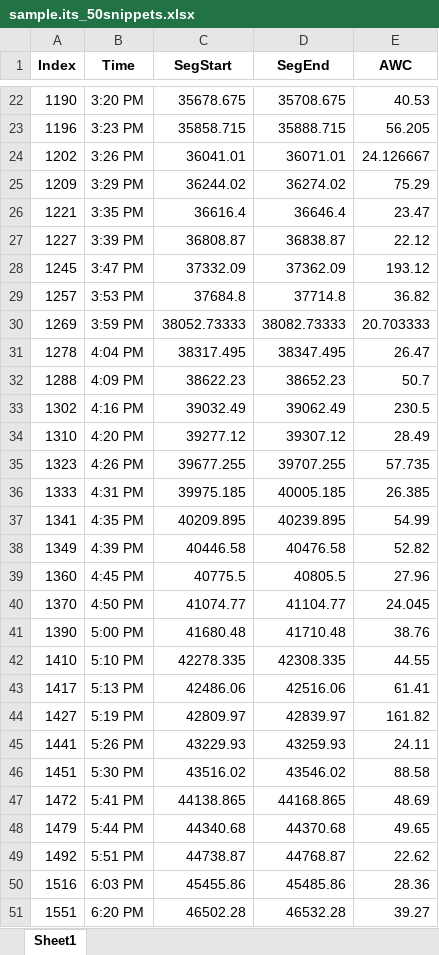
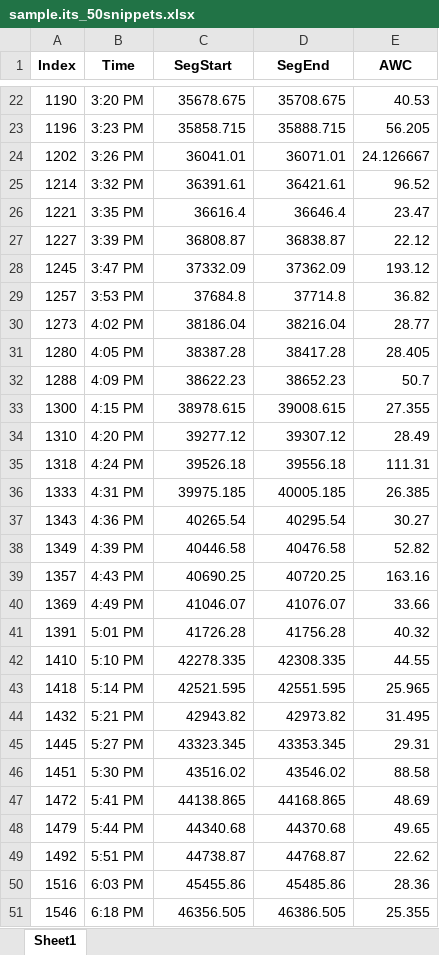
Before and after one commit to LDPlab/50-snippets-random, an Excel workbook: output/sample.its_50snippets.xlsx, sheet Sheet1, drawn as a sheet; only a part is shown, gaps mark what is left out; values as stored, in another font and other column widths than the file's, no borders; removed rows and columns are numbered as before the commit, all else as after; the diff covers the shown part only; the diff names each change by its address in the sheet, - before the commit and + after, or states it on an @@ line.

Commit message:
Expand sample size if can't find 50 snippets, better error handling

```diff
--- a/output/sample.its_50snippets.xlsx (sheet Sheet1)
+++ b/output/sample.its_50snippets.xlsx (sheet Sheet1)
-row 25: 1209 | 3:29 PM | 36244.02 | 36274.02 | 75.29
+row 25: 1214 | 3:32 PM | 36391.61 | 36421.61 | 96.52
-row 30: 1269 | 3:59 PM | 38052.73333 | 38082.73333 | 20.703333
-row 31: 1278 | 4:04 PM | 38317.495 | 38347.495 | 26.47
+row 30: 1273 | 4:02 PM | 38186.04 | 38216.04 | 28.77
+row 31: 1280 | 4:05 PM | 38387.28 | 38417.28 | 28.405
-row 33: 1302 | 4:16 PM | 39032.49 | 39062.49 | 230.5
+row 33: 1300 | 4:15 PM | 38978.615 | 39008.615 | 27.355
-row 35: 1323 | 4:26 PM | 39677.255 | 39707.255 | 57.735
+row 35: 1318 | 4:24 PM | 39526.18 | 39556.18 | 111.31
-row 37: 1341 | 4:35 PM | 40209.895 | 40239.895 | 54.99
+row 37: 1343 | 4:36 PM | 40265.54 | 40295.54 | 30.27
-row 39: 1360 | 4:45 PM | 40775.5 | 40805.5 | 27.96
-row 40: 1370 | 4:50 PM | 41074.77 | 41104.77 | 24.045
-row 41: 1390 | 5:00 PM | 41680.48 | 41710.48 | 38.76
+row 39: 1357 | 4:43 PM | 40690.25 | 40720.25 | 163.16
+row 40: 1369 | 4:49 PM | 41046.07 | 41076.07 | 33.66
+row 41: 1391 | 5:01 PM | 41726.28 | 41756.28 | 40.32
-row 43: 1417 | 5:13 PM | 42486.06 | 42516.06 | 61.41
-row 44: 1427 | 5:19 PM | 42809.97 | 42839.97 | 161.82
-row 45: 1441 | 5:26 PM | 43229.93 | 43259.93 | 24.11
+row 43: 1418 | 5:14 PM | 42521.595 | 42551.595 | 25.965
+row 44: 1432 | 5:21 PM | 42943.82 | 42973.82 | 31.495
+row 45: 1445 | 5:27 PM | 43323.345 | 43353.345 | 29.31
-row 51: 1551 | 6:20 PM | 46502.28 | 46532.28 | 39.27
+row 51: 1546 | 6:18 PM | 46356.505 | 46386.505 | 25.355
```
Also changed, not shown: 6 added rows and 6 removed rows elsewhere in this sheet, output/SAMPLE_INPUT_50snippets.xlsx, 6 other files.
